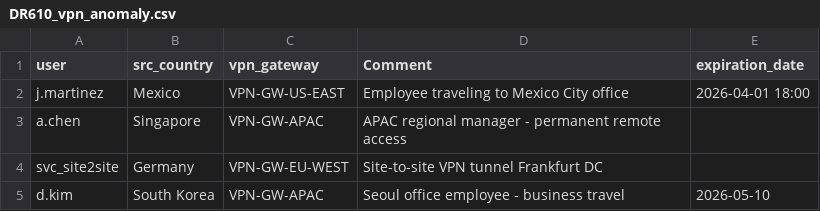
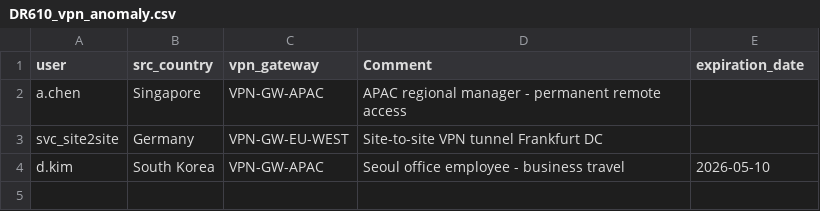
Before and after one commit to RelativisticJet/wl_manager, a CSV file: lookups/DR610_vpn_anomaly.csv, drawn as a sheet; the diff names each change by its address in the sheet, - before the commit and + after, or states it on an @@ line.

```diff
--- a/lookups/DR610_vpn_anomaly.csv
+++ b/lookups/DR610_vpn_anomaly.csv
-row 2: j.martinez | Mexico | VPN-GW-US-EAST | Employee traveling to Mexico City office | 2026-04-01 18:00
```
Also changed, not shown: 7 other files.
